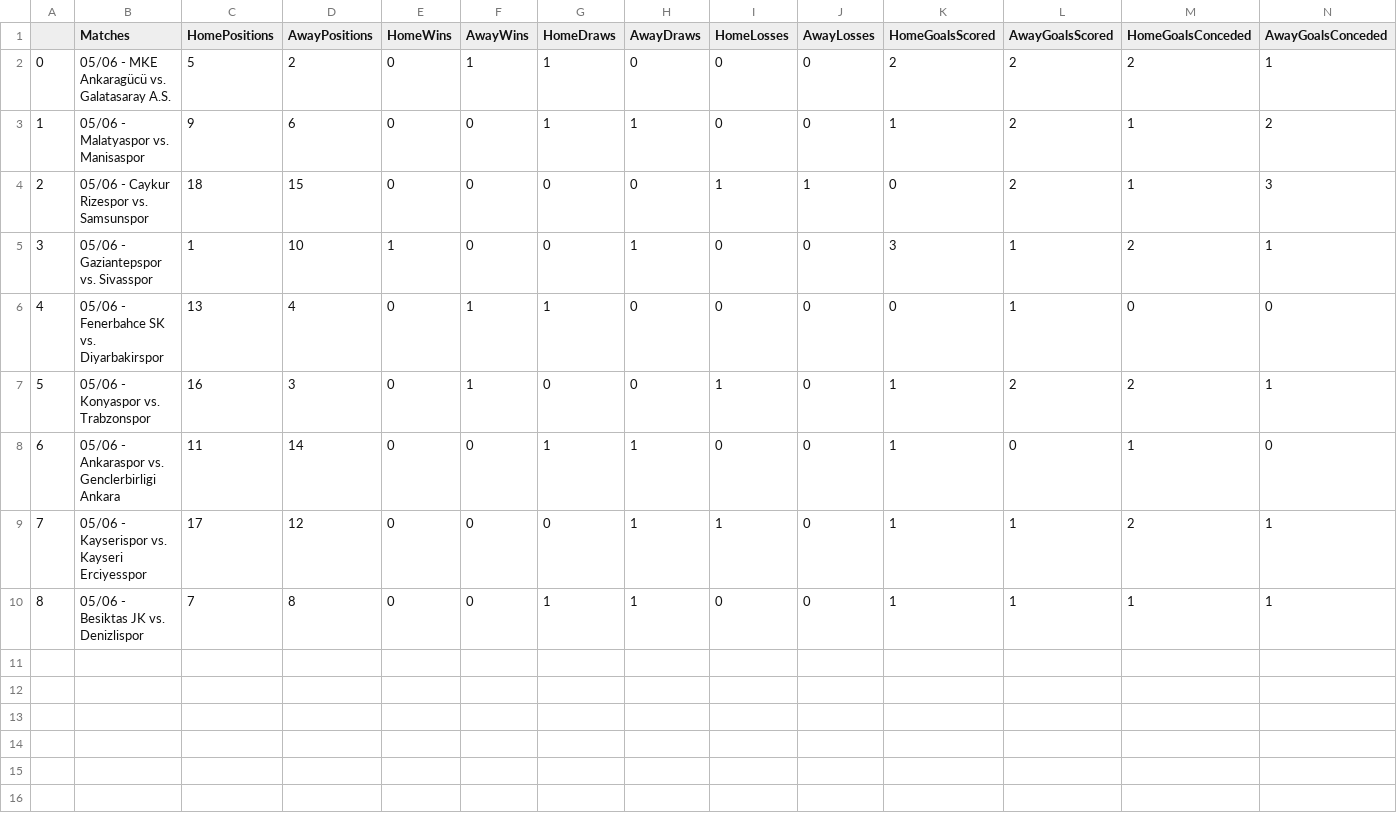
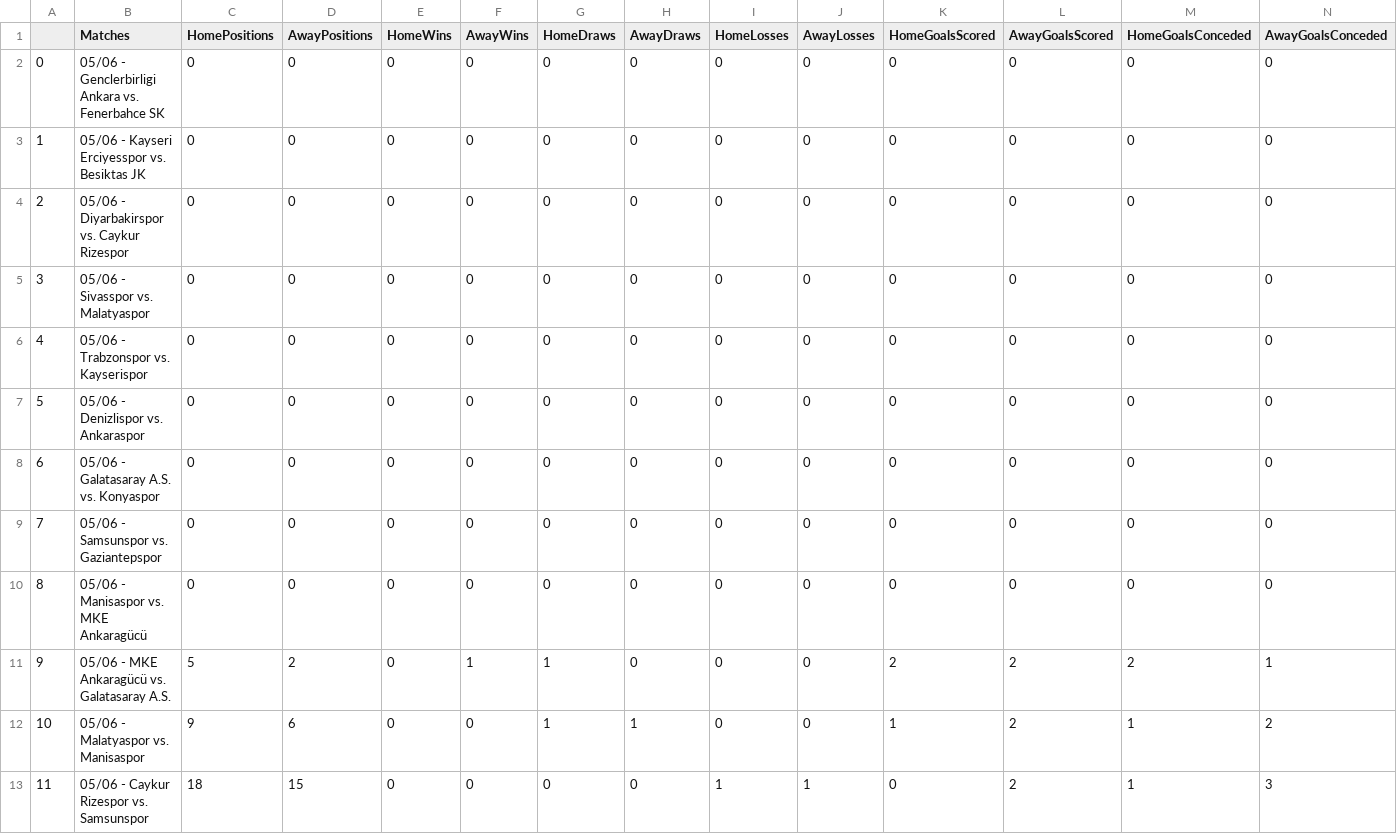
Before and after one commit to kylekaracadag/Soccer_Predictor, a CSV file: TeamData.csv, drawn as a sheet; only a part is shown; the shorter side is filled out with more unchanged rows; addresses are those after the commit; rows hold the shown columns only; the diff names each change by its address in the sheet, - before the commit and + after, or states it on an @@ line.

```diff
--- a/TeamData.csv
+++ b/TeamData.csv
+row 2: 0 | 05/06 - Genclerbirligi Ankara vs. Fenerbahce SK | 0 | 0 | 0 | 0 | 0 | 0 | 0 | 0 | 0 | 0 | 0 | 0
+row 3: 1 | 05/06 - Kayseri Erciyesspor vs. Besiktas JK | 0 | 0 | 0 | 0 | 0 | 0 | 0 | 0 | 0 | 0 | 0 | 0
+row 4: 2 | 05/06 - Diyarbakirspor vs. Caykur Rizespor | 0 | 0 | 0 | 0 | 0 | 0 | 0 | 0 | 0 | 0 | 0 | 0
+row 5: 3 | 05/06 - Sivasspor vs. Malatyaspor | 0 | 0 | 0 | 0 | 0 | 0 | 0 | 0 | 0 | 0 | 0 | 0
+row 6: 4 | 05/06 - Trabzonspor vs. Kayserispor | 0 | 0 | 0 | 0 | 0 | 0 | 0 | 0 | 0 | 0 | 0 | 0
+row 7: 5 | 05/06 - Denizlispor vs. Ankaraspor | 0 | 0 | 0 | 0 | 0 | 0 | 0 | 0 | 0 | 0 | 0 | 0
+row 8: 6 | 05/06 - Galatasaray A.S. vs. Konyaspor | 0 | 0 | 0 | 0 | 0 | 0 | 0 | 0 | 0 | 0 | 0 | 0
+row 9: 7 | 05/06 - Samsunspor vs. Gaziantepspor | 0 | 0 | 0 | 0 | 0 | 0 | 0 | 0 | 0 | 0 | 0 | 0
+row 10: 8 | 05/06 - Manisaspor vs. MKE Ankaragücü | 0 | 0 | 0 | 0 | 0 | 0 | 0 | 0 | 0 | 0 | 0 | 0
@@ column A renumbered from row 11 down @@
```
Also changed, not shown: 1 other file.
